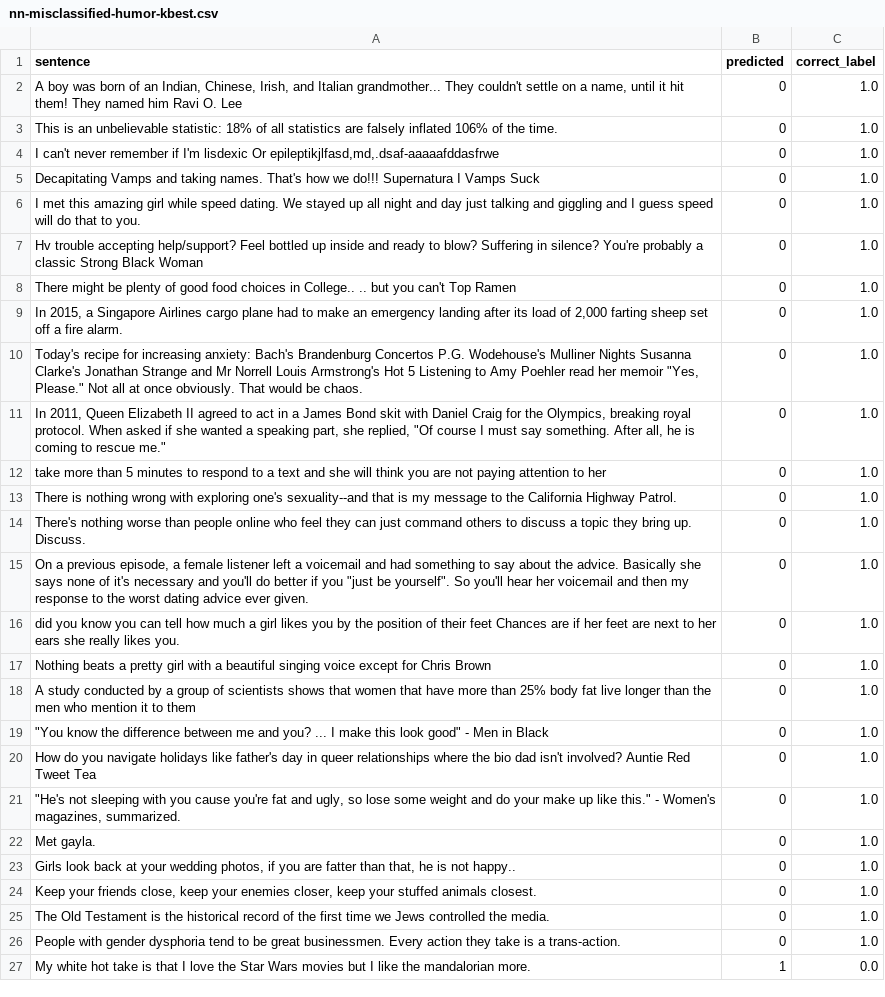
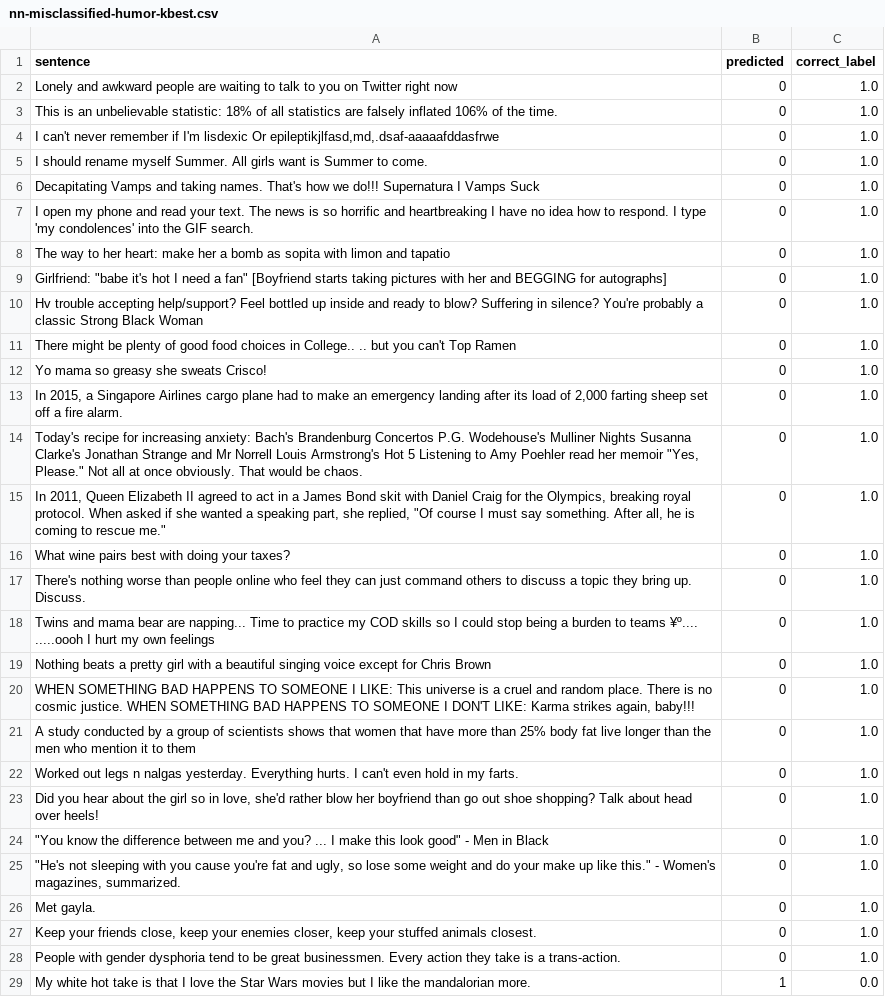
Before and after one commit to hasteinmetz/LING573-Project, a CSV file: src/data/nn-misclassified-humor-kbest.csv, drawn as a sheet; only a part is shown; removed rows and columns are numbered as before the commit, all else as after; the diff covers the shown part only; the diff names each change by its address in the sheet, - before the commit and + after, or states it on an @@ line.

Commit message:
ran models on dev data to find what works best

```diff
--- a/src/data/nn-misclassified-humor-kbest.csv
+++ b/src/data/nn-misclassified-humor-kbest.csv
-A2 (sentence): A boy was born of an Indian, Chinese, Irish, and Italian grandmother... They couldn't settle on a name, until it hit them! They named him Ravi O. Lee
+A2 (sentence): Lonely and awkward people are waiting to talk to you on Twitter right now
+row 5: I should rename myself Summer. All girls want is Summer to come. | 0 | 1.0
-A7 (sentence): I met this amazing girl while speed dating. We stayed up all night and day just talking and giggling and I guess speed will do that to you.
+A7 (sentence): I open my phone and read your text. The news is so horrific and heartbreaking I have no idea how to respond. I type 'my condolences' into the GIF search.
+row 8: The way to her heart: make her a bomb as sopita with limon and tapatio | 0 | 1.0
+row 9: Girlfriend: "babe it's hot I need a fan" [Boyfriend starts taking pictures with her and BEGGING for autographs] | 0 | 1.0
+row 12: Yo mama so greasy she sweats Crisco! | 0 | 1.0
-row 12: take more than 5 minutes to respond to a text and she will think you are not paying attention to her | 0 | 1.0
-A16 (sentence): There is nothing wrong with exploring one's sexuality--and that is my message to the California Highway Patrol.
+A16 (sentence): What wine pairs best with doing your taxes?
-A18 (sentence): On a previous episode, a female listener left a voicemail and had something to say about the advice. Basically she says none of it's necessary and you'll do better if you "just be yourself". So you'll hear her voicemail and then my response to the worst dating advice ever given.
+A18 (sentence): Twins and mama bear are napping... Time to practice my COD skills so I could stop being a burden to teams ¥º.... .....oooh I hurt my own feelings
-row 16: did you know you can tell how much a girl likes you by the position of their feet Chances are if her feet are next to her ears she really likes you. | 0 | 1.0
+row 20: WHEN SOMETHING BAD HAPPENS TO SOMEONE I LIKE: This universe is a cruel and random place. There is no cosmic justice. WHEN SOMETHING BAD HAPPENS TO SOMEONE I DON'T LIKE: Karma strikes again, baby!!! | 0 | 1.0
+row 22: Worked out legs n nalgas yesterday. Everything hurts. I can't even hold in my farts. | 0 | 1.0
+row 23: Did you hear about the girl so in love, she'd rather blow her boyfriend than go out shoe shopping? Talk about head over heels! | 0 | 1.0
-row 20: How do you navigate holidays like father's day in queer relationships where the bio dad isn't involved? Auntie Red Tweet Tea | 0 | 1.0
-row 23: Girls look back at your wedding photos, if you are fatter than that, he is not happy.. | 0 | 1.0
-row 25: The Old Testament is the historical record of the first time we Jews controlled the media. | 0 | 1.0
```
Also changed, not shown: 14 added rows, 2 removed rows and 5 edited cells elsewhere in this file, src/data/nn-misclassified-controversy-kbest.csv, src/data/nn-misclassified-humor-pca.csv, 26 other files.
